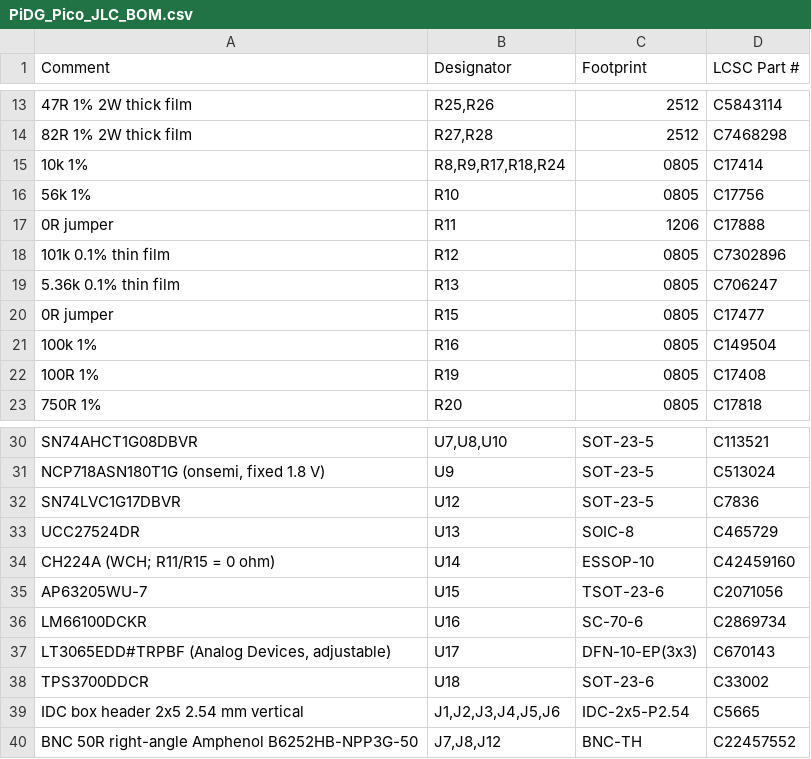
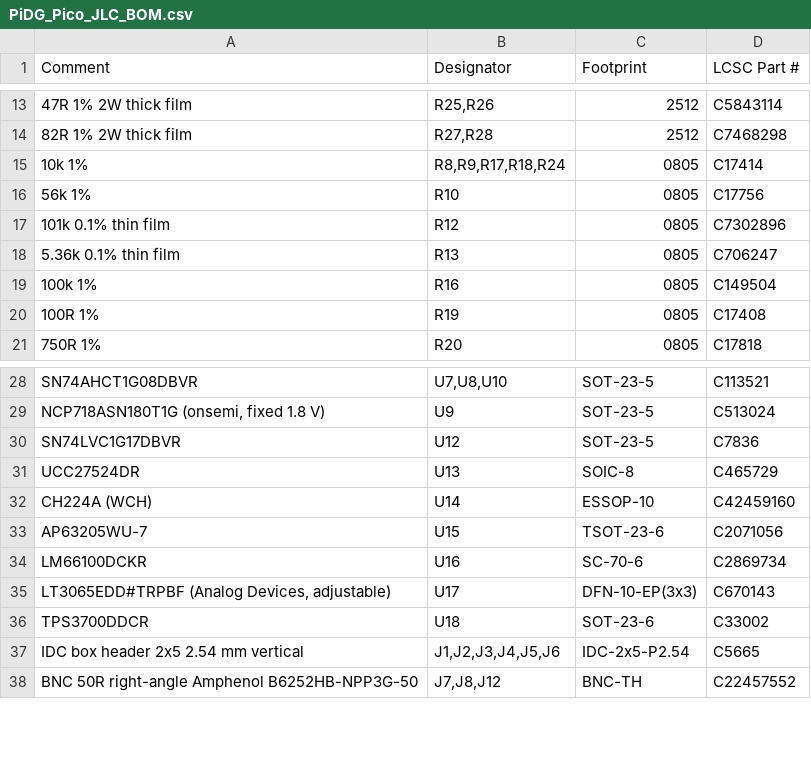
Before and after one commit to Low-Boom/PiEBV, a CSV file: Pico Version 4Layer/fab/jlc/PiDG_Pico_JLC_BOM.csv, drawn as a sheet; only a part is shown, gaps mark what is left out.

```diff
--- a/Pico Version 4Layer/fab/jlc/PiDG_Pico_JLC_BOM.csv
+++ b/Pico Version 4Layer/fab/jlc/PiDG_Pico_JLC_BOM.csv
@@ -16,6 +16,4 @@
 "56k 1%","R10","0805","C17756"
-"0R jumper","R11","1206","C17888"
 "101k 0.1% thin film","R12","0805","C7302896"
 "5.36k 0.1% thin film","R13","0805","C706247"
-"0R jumper","R15","0805","C17477"
 "100k 1%","R16","0805","C149504"
@@ -33,3 +31,3 @@
 "UCC27524DR","U13","SOIC-8","C465729"
-"CH224A (WCH; R11/R15 = 0 ohm)","U14","ESSOP-10","C42459160"
+"CH224A (WCH)","U14","ESSOP-10","C42459160"
 "AP63205WU-7","U15","TSOT-23-6","C2071056"
```
Also changed, not shown: Pico Version 4Layer/PiDG_Pico_BOM.csv, Pico Version 4Layer/PiDG_Pico_CPL.csv, 22 other files.
